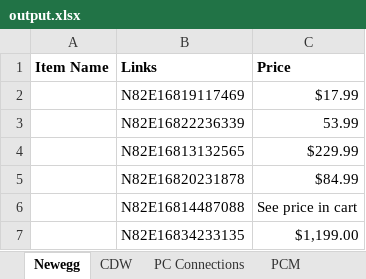
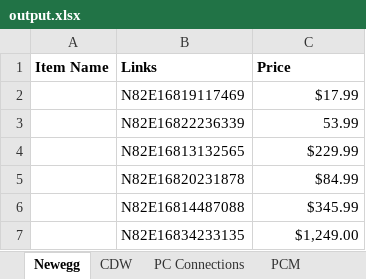
Before and after one commit to Inseighn/ExcelScript, an Excel workbook: output.xlsx, sheet Newegg, drawn as a sheet; values as stored, in another font and other column widths than the file's, no borders; the diff names each change by its address in the sheet, - before the commit and + after, or states it on an @@ line.

Commit message:
Add provantage price pull. Clean folder structure. Debug text.

```diff
--- a/output.xlsx (sheet Newegg)
+++ b/output.xlsx (sheet Newegg)
-C6 (Price): See price in cart
+C6 (Price): $345.99
-C7 (Price): $1,199.00
+C7 (Price): $1,249.00
```
Also changed, not shown: sheet Zones, sheet Insight, other sheet tabs, 5 other files.
